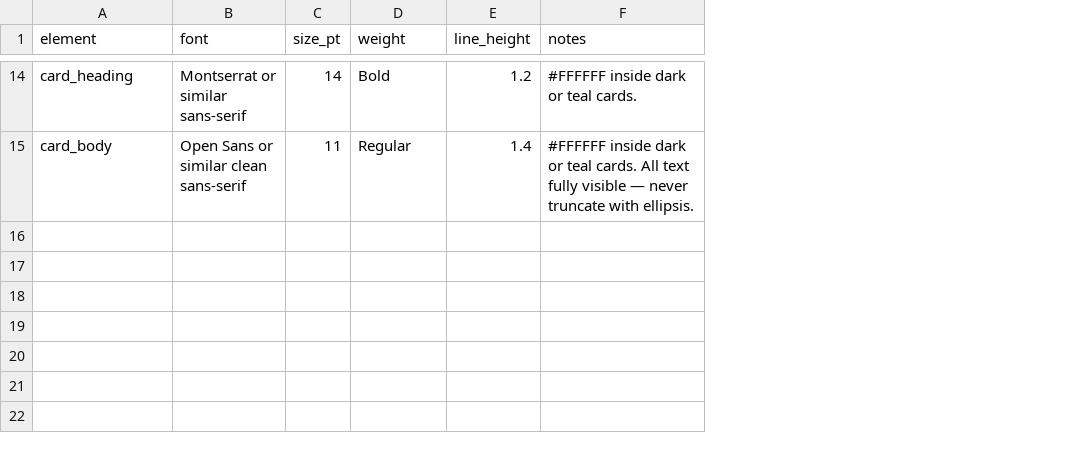
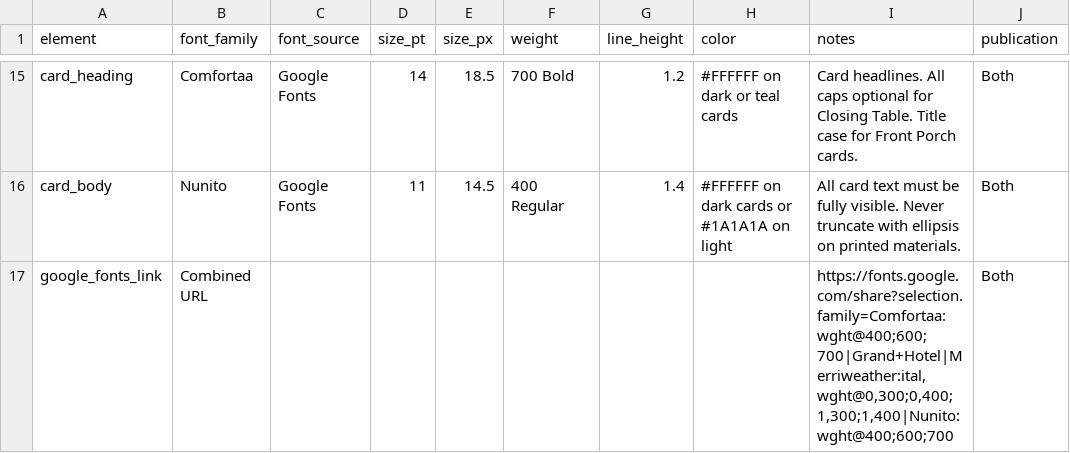
Before and after one commit to ron841/grm-automations, a CSV file: .claude/skills/design/data/typography.csv, drawn as a sheet; only a part is shown, gaps mark what is left out; removed rows and columns are numbered as before the commit, all else as after; the diff covers the shown part only; the diff names each change by its address in the sheet, - before the commit and + after, or states it on an @@ line.

```diff
--- a/.claude/skills/design/data/typography.csv
+++ b/.claude/skills/design/data/typography.csv
-column B (font), rows 14-15: Montserrat or similar sans-serif | Open Sans or similar clean sans-serif
+column B (font_family), rows 15-16: Comfortaa | Nunito
+column C (font_source), rows 15-16: Google Fonts | Google Fonts
+column E (size_px), rows 15-16: 18.5 | 14.5
+column H (color), rows 15-16: #FFFFFF on dark or teal cards | #FFFFFF on dark cards or #1A1A1A on light
+column J (publication), rows 15-16: Both | Both
-F15 (weight): Bold
+F15 (weight): 700 Bold
-I15 (notes): #FFFFFF inside dark or teal cards.
+I15 (notes): Card headlines. All caps optional for Closing Table. Title case for Front Porch cards.
-F16 (weight): Regular
+F16 (weight): 400 Regular
-I16 (notes): #FFFFFF inside dark or teal cards. All text fully visible — never truncate with ellipsis.
+I16 (notes): All card text must be fully visible. Never truncate with ellipsis on printed materials.
+row 17: google_fonts_link | Combined URL |  |  |  |  |  |  | https://fonts.google.com/share?selection.family=Comfortaa:wght@400;600;700|Grand+Hotel|Merriweather:ital,wght@0,300;0,400;1,300;1,400|Nunito:wght@400;600;700 | Both
```
Also changed, not shown: 6 added rows, 5 removed rows and 16 edited cells elsewhere in this file, .claude/skills/design/data/colors.csv, .claude/skills/design/data/landing.csv, 4 other files.
